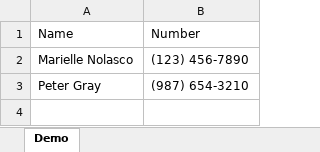
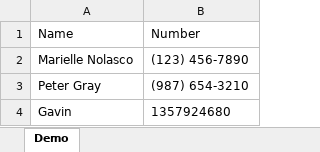
Before and after one commit to 230206-UiPath-BNYM/gavin-gilbert-code, an Excel workbook: week2/UiPath_ExcelAdventures/Demo.xlsx, sheet Demo, drawn as a sheet; values as stored, in another font and other column widths than the file's, no borders; the diff names each change by its address in the sheet, - before the commit and + after, or states it on an @@ line.

Commit message:
added writing to datatable and spreadsheet

```diff
--- a/week2/UiPath_ExcelAdventures/Demo.xlsx (sheet Demo)
+++ b/week2/UiPath_ExcelAdventures/Demo.xlsx (sheet Demo)
+row 4: Gavin | 1357924680
```
Also changed, not shown: 2 other files.
